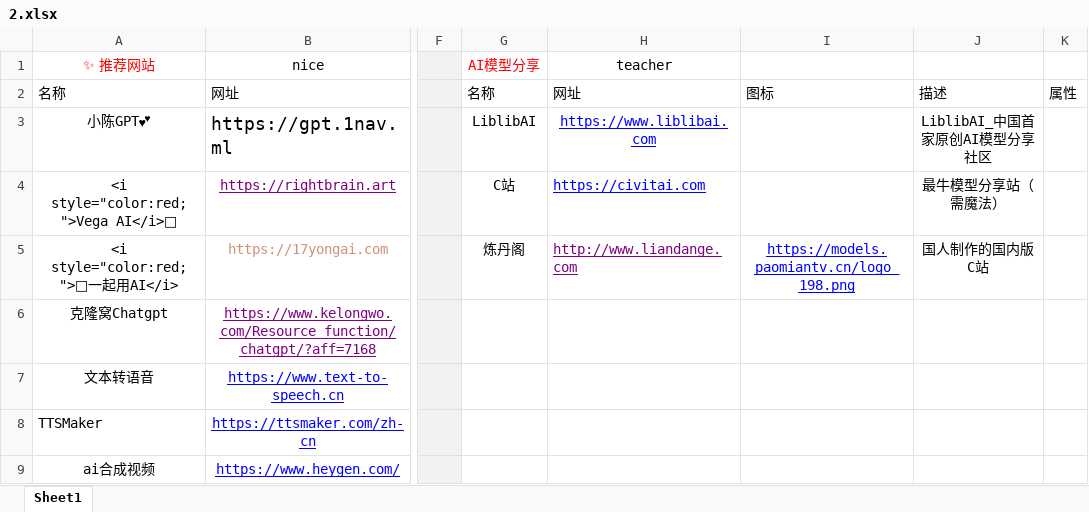
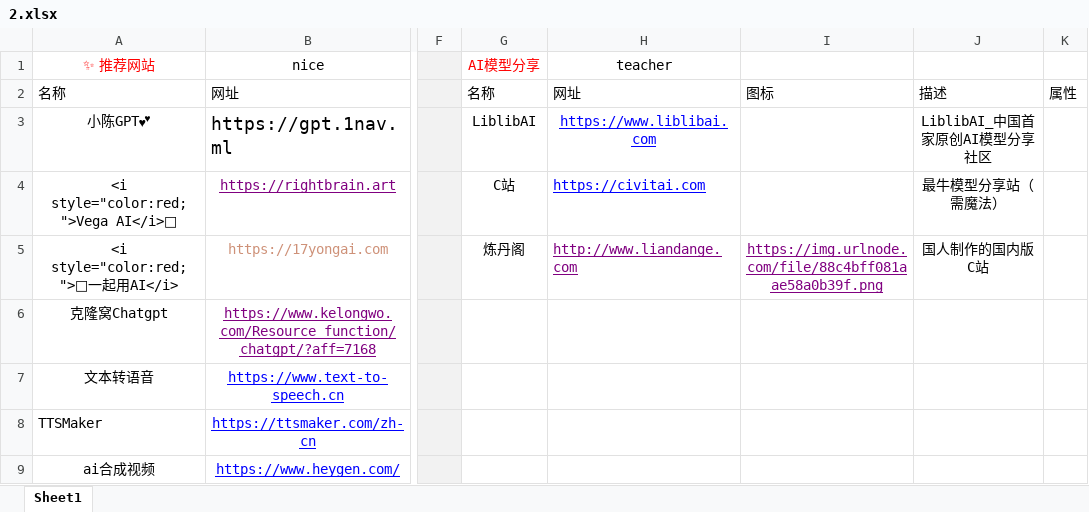
Before and after one commit to xiaolongmr/ai, an Excel workbook: 2.xlsx, sheet Sheet1, drawn as a sheet; only a part is shown, gaps mark what is left out; values as stored, in another font and other column widths than the file's, no borders; the diff names each change by its address in the sheet, - before the commit and + after, or states it on an @@ line.

Commit message:
Add files via upload

```diff
--- a/2.xlsx (sheet Sheet1)
+++ b/2.xlsx (sheet Sheet1)
-I5: https://models.paomiantv.cn/logo_198.png
+I5: https://img.urlnode.com/file/88c4bff081aae58a0b39f.png
-I5 text colour: #0000FF
+I5 text colour: #800080
```
